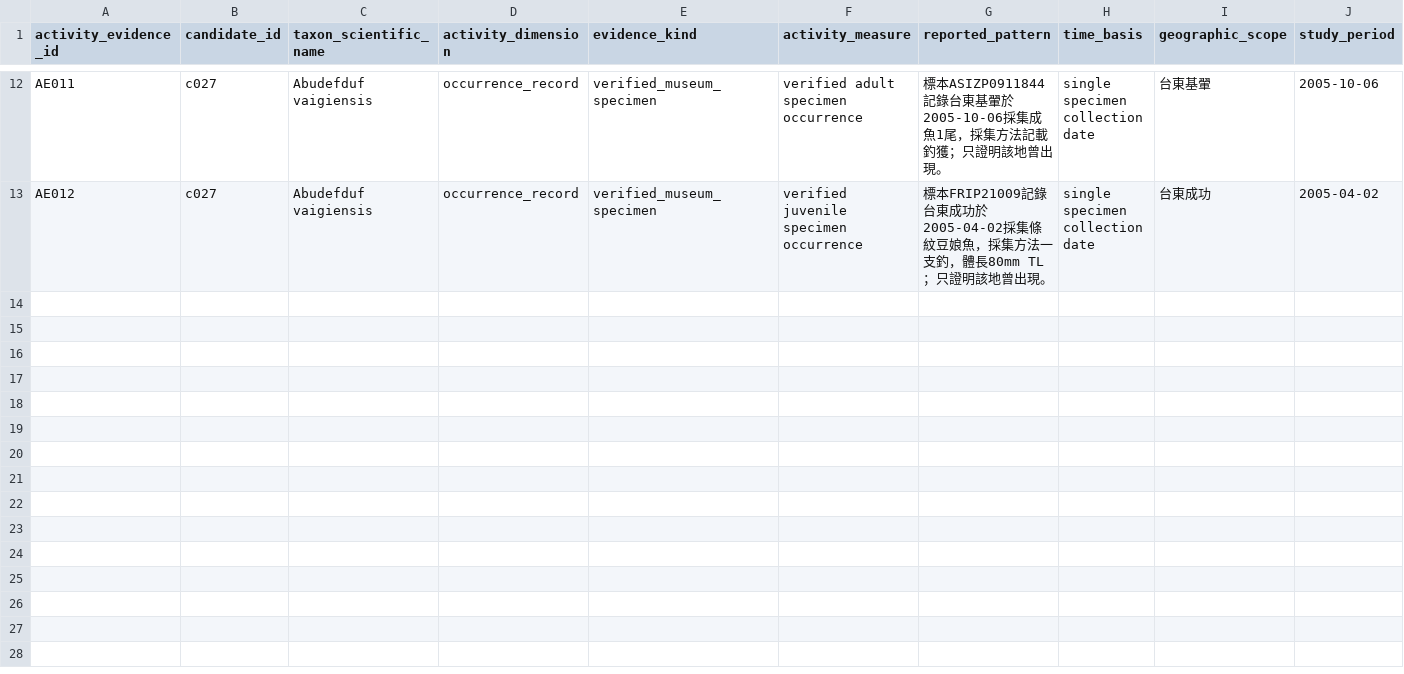
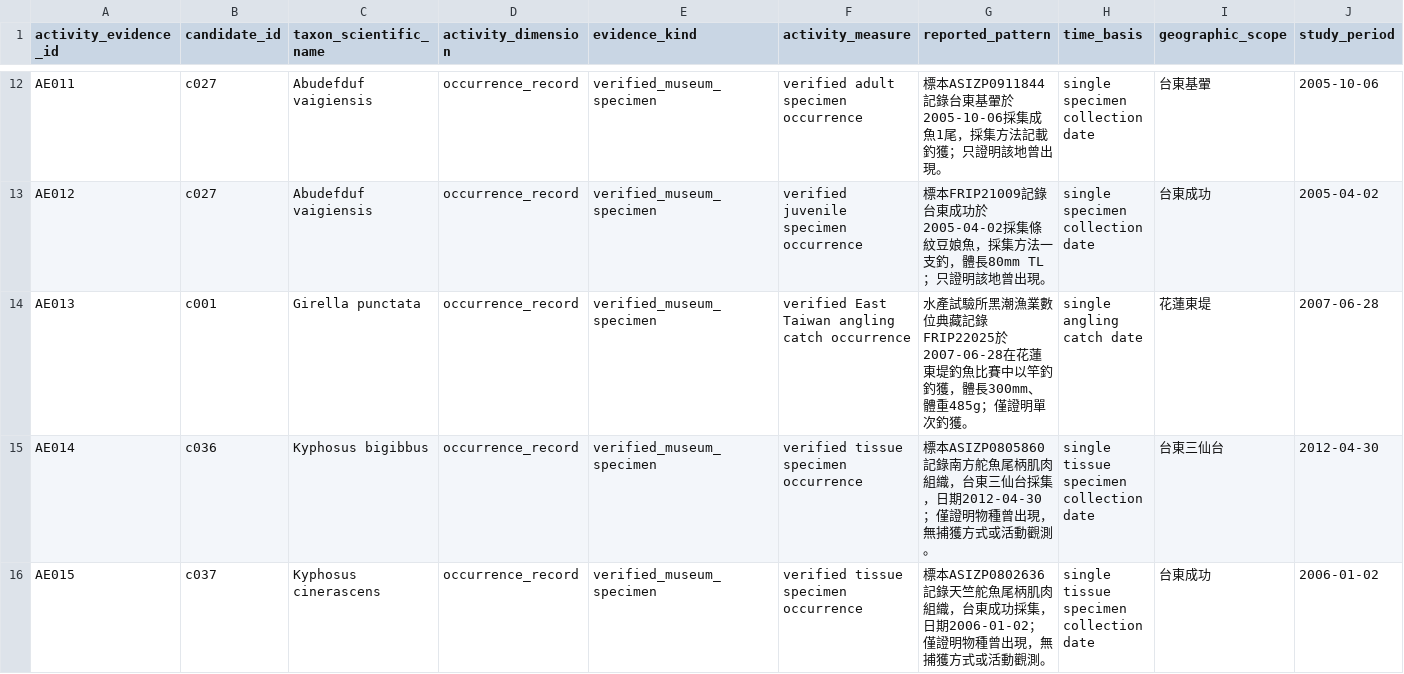
Before and after one commit to fb326549-lang/fishing-intelligence, a CSV file: P2/species/species_activity_evidence_register.csv, drawn as a sheet; only a part is shown, gaps mark what is left out; rows hold the shown columns only; the diff names each change by its address in the sheet, - before the commit and + after, or states it on an @@ line.

Commit message:
P2.4.10: 補入東部黑毛與白毛舵魚物種出現證據

```diff
--- a/P2/species/species_activity_evidence_register.csv
+++ b/P2/species/species_activity_evidence_register.csv
+row 14: AE013 | c001 | Girella punctata | occurrence_record | verified_museum_specimen | verified East Taiwan angling catch occurrence | 水產試驗所黑潮漁業數位典藏記錄FRIP22025於2007-06-28在花蓮東堤釣魚比賽中以竿釣釣獲，體長300mm、體重485g；僅證明單次釣獲。 | single angling catch date | 花蓮東堤 | 2007-06-28
+row 15: AE014 | c036 | Kyphosus bigibbus | occurrence_record | verified_museum_specimen | verified tissue specimen occurrence | 標本ASIZP0805860記錄南方舵魚尾柄肌肉組織，台東三仙台採集，日期2012-04-30；僅證明物種曾出現，無捕獲方式或活動觀測。 | single tissue specimen collection date | 台東三仙台 | 2012-04-30
+row 16: AE015 | c037 | Kyphosus cinerascens | occurrence_record | verified_museum_specimen | verified tissue specimen occurrence | 標本ASIZP0802636記錄天竺舵魚尾柄肌肉組織，台東成功採集，日期2006-01-02；僅證明物種曾出現，無捕獲方式或活動觀測。 | single tissue specimen collection date | 台東成功 | 2006-01-02
```
